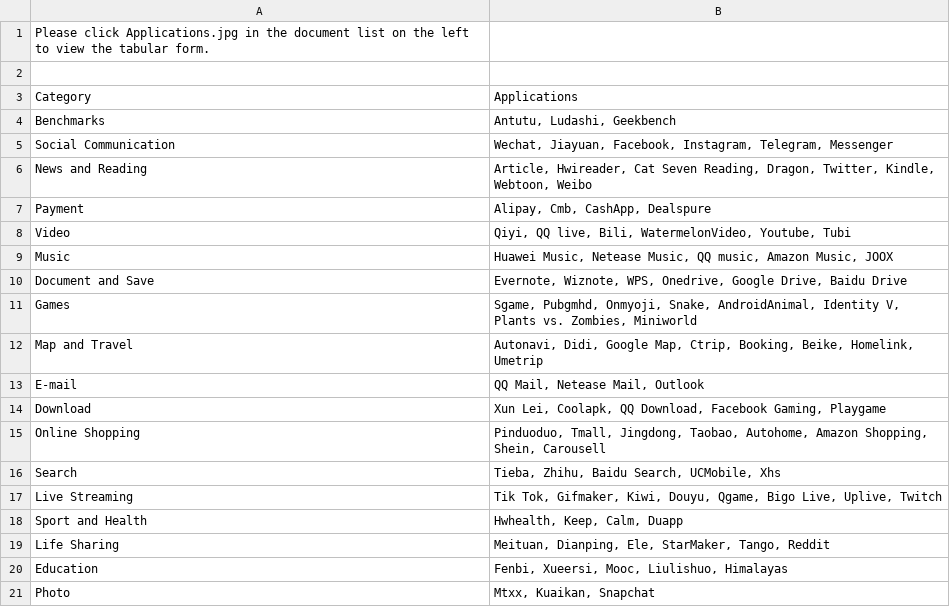
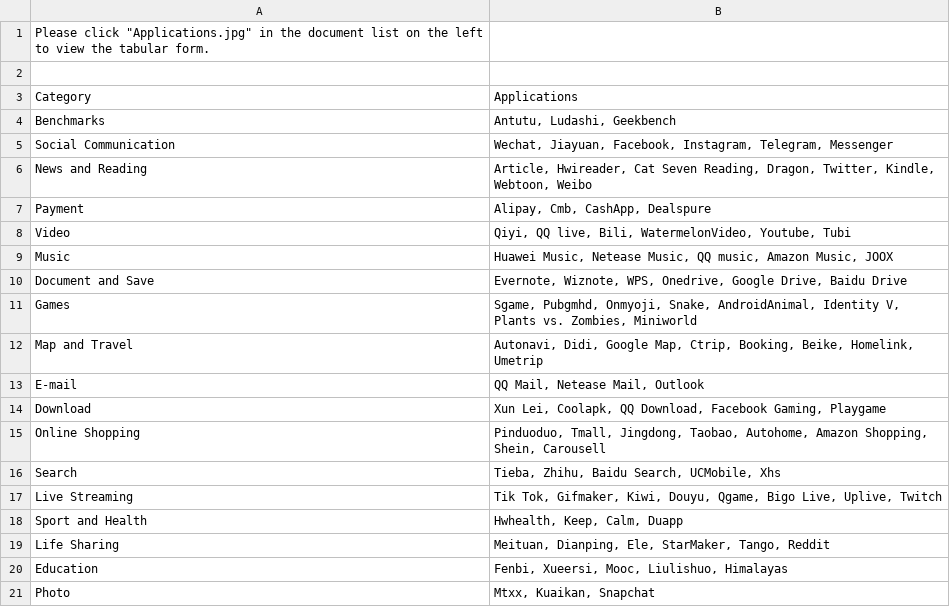
Before and after one commit to Ephemera-Ouyang/BEMAP, a CSV file: Applications.csv, drawn as a sheet.

Commit message:
Add files via upload

```diff
--- a/Applications.csv
+++ b/Applications.csv
@@ -1,2 +1,2 @@
-Please click Applications.jpg in the document list on the left to view the tabular form.,
+Please click "Applications.jpg" in the document list on the left to view the tabular form.,
 ,
```
